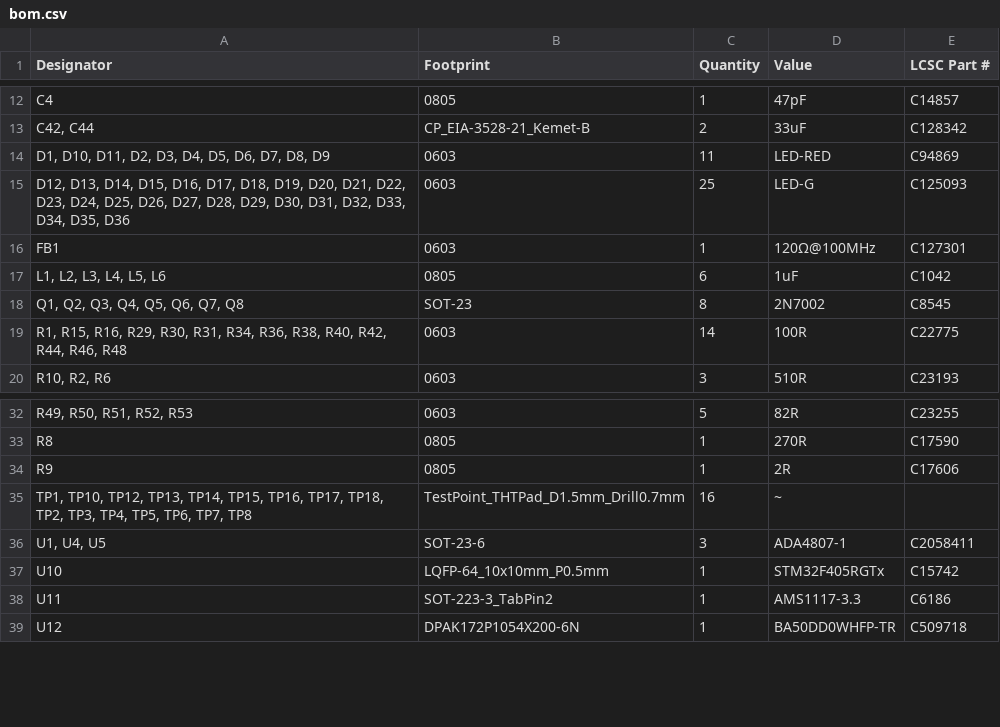
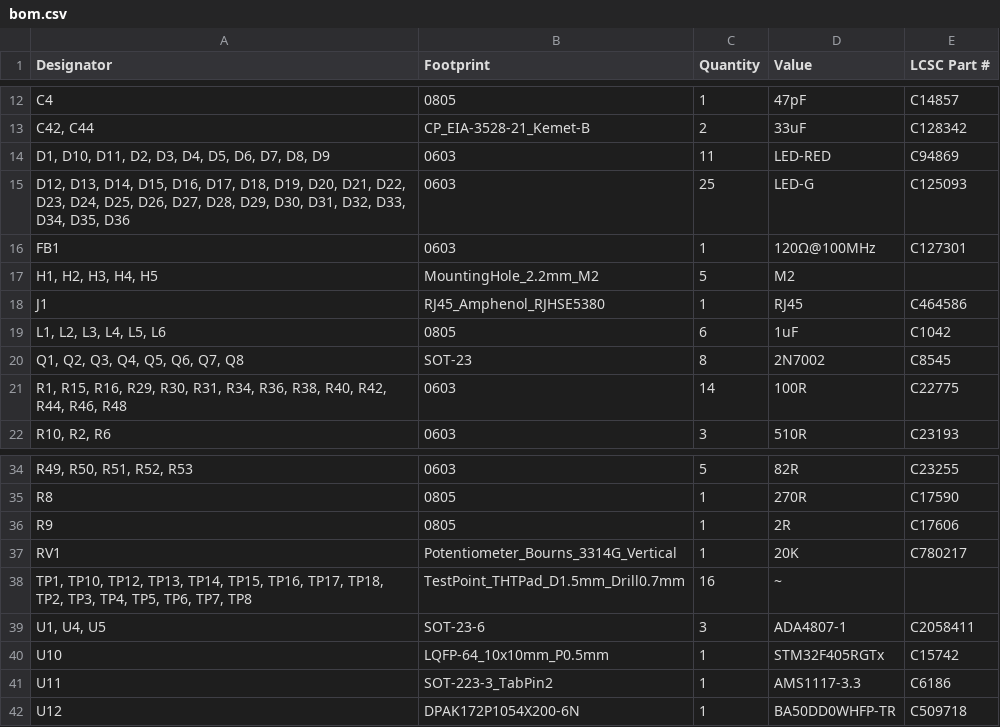
Before and after one commit to fluffy/blinky, a CSV file: hardware/blinky_v4/production/bom.csv, drawn as a sheet; only a part is shown, gaps mark what is left out; the diff names each change by its address in the sheet, - before the commit and + after, or states it on an @@ line.

```diff
--- a/hardware/blinky_v4/production/bom.csv
+++ b/hardware/blinky_v4/production/bom.csv
+row 17: H1, H2, H3, H4, H5 | MountingHole_2.2mm_M2 | 5 | M2
+row 18: J1 | RJ45_Amphenol_RJHSE5380 | 1 | RJ45 | C464586
+row 37: RV1 | Potentiometer_Bourns_3314G_Vertical | 1 | 20K | C780217
```
Also changed, not shown: hardware/blinky_v4/production/designators.csv, hardware/blinky_v4/production/positions.csv, 4 other files.
